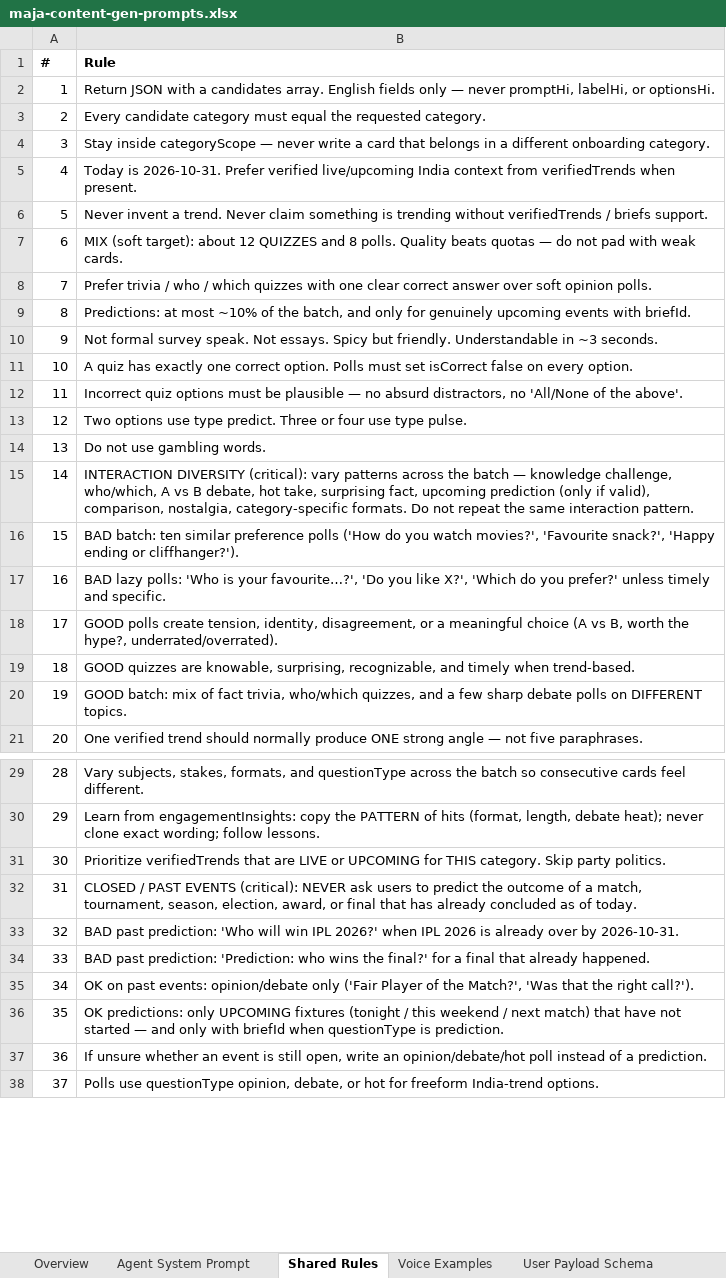
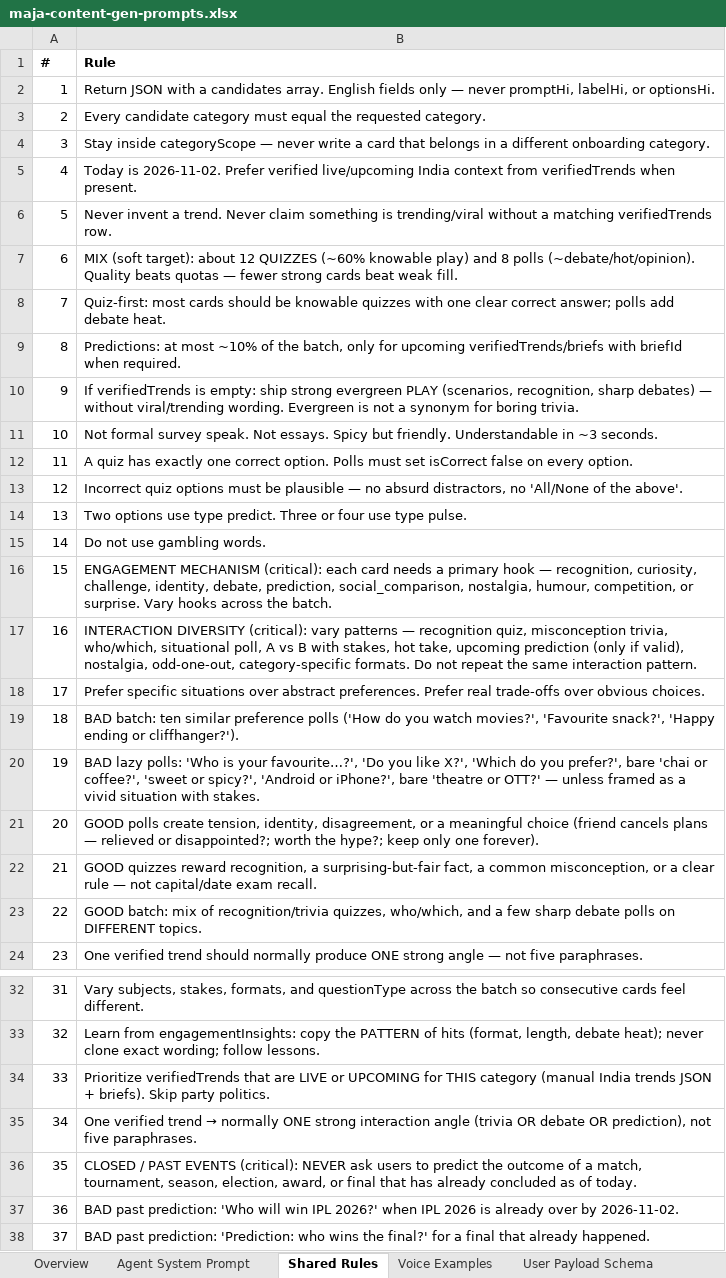
Before and after one commit to BlackPrince2607/Playbyte, an Excel workbook: docs/content/maja-content-gen-prompts.xlsx, sheet Shared Rules, drawn as a sheet; only a part is shown, gaps mark what is left out; the shorter side is filled out with more unchanged rows; values as stored, in another font and other column widths than the file's, no borders; addresses are those after the commit; the diff covers the shown part only; the diff names each change by its address in the sheet, - before the commit and + after, or states it on an @@ line.

```diff
--- a/docs/content/maja-content-gen-prompts.xlsx (sheet Shared Rules)
+++ b/docs/content/maja-content-gen-prompts.xlsx (sheet Shared Rules)
-B5 (Rule): Today is 2026-10-31. Prefer verified…
+B5 (Rule): Today is 2026-11-02. Prefer verified…
-B6 (Rule): …something is trending without verifiedTrends / briefs support.
+B6 (Rule): …something is trending/viral without a matching verifiedTrends row.
-B7 (Rule): …12 QUIZZES and 8 polls. Quality beats quotas — do not pad with weak cards.
+B7 (Rule): …12 QUIZZES (~60% knowable play) and 8 polls (~debate/hot/opinion). Quality beats quotas — fewer strong cards beat weak fill.
-B8 (Rule): Prefer trivia / who / which quizzes with one clear correct answer over soft opinion polls.
+B8 (Rule): Quiz-first: most cards should be knowable quizzes with one clear correct answer; polls add debate heat.
-B9 (Rule): …the batch, and only for genuinely upcoming events with briefId.
+B9 (Rule): …the batch, only for upcoming verifiedTrends/briefs with briefId when required.
+row 10: 9 | If verifiedTrends is empty: ship strong evergreen PLAY (scenarios, recognition, sharp debates) — without viral/trending wording. Evergreen is not a synonym for boring trivia.
@@ column A (#) renumbered between rows 11 and 60 @@
-B16 (Rule): INTERACTION DIVERSITY (critical): vary patterns across the batch — knowledge challenge, who/which, A vs B debate, hot take, surprising fact, upcoming prediction (only if valid), comparison, nostalgia, category-specific formats. Do not repeat the same interaction pattern.
+B16 (Rule): ENGAGEMENT MECHANISM (critical): each card needs a primary hook — recognition, curiosity, challenge, identity, debate, prediction, social_comparison, nostalgia, humour, competition, or surprise. Vary hooks across the batch.
+row 17: 16 | INTERACTION DIVERSITY (critical): vary patterns — recognition quiz, misconception trivia, who/which, situational poll, A vs B with stakes, hot take, upcoming prediction (only if valid), nostalgia, odd-one-out, category-specific formats. Do not repeat the same interaction pattern.
+row 18: 17 | Prefer specific situations over abstract preferences. Prefer real trade-offs over obvious choices.
-B20 (Rule): …do you prefer?' unless timely and specific.
+B20 (Rule): …do you prefer?', bare 'chai or coffee?', 'sweet or spicy?', 'Android or iPhone?', bare 'theatre or OTT?' — unless framed as a vivid situation with stakes.
-B21 (Rule): …meaningful choice (A vs B, worth the hype?, underrated/overrated).
+B21 (Rule): …meaningful choice (friend cancels plans — relieved or disappointed?; worth the hype?; keep only one forever).
-B22 (Rule): GOOD quizzes are knowable, surprising, recognizable, and timely when trend-based.
+B22 (Rule): GOOD quizzes reward recognition, a surprising-but-fair fact, a common misconception, or a clear rule — not capital/date exam recall.
-B23 (Rule): …mix of fact trivia, who/which quizzes, and a…
+B23 (Rule): …mix of recognition/trivia quizzes, who/which, and a…
-B34 (Rule): …for THIS category. Skip party…
+B34 (Rule): …for THIS category (manual India trends JSON + briefs). Skip party…
+row 35: 34 | One verified trend → normally ONE strong interaction angle (trivia OR debate OR prediction), not five paraphrases.
-B37 (Rule): …over by 2026-10-31.
+B37 (Rule): …over by 2026-11-02.
```
Also changed, not shown: 7 added rows and 4 edited cells elsewhere in this sheet, sheet Category Scope Rules, sheet Categories, sheet Voice Examples, sheet Overview, sheet Poll Gen & Feed, sheet User Payload Schema, 2 more sheets, other sheet tabs, docs/content/maja-content-gen-prompts-latest.xlsx, 41 other files.
